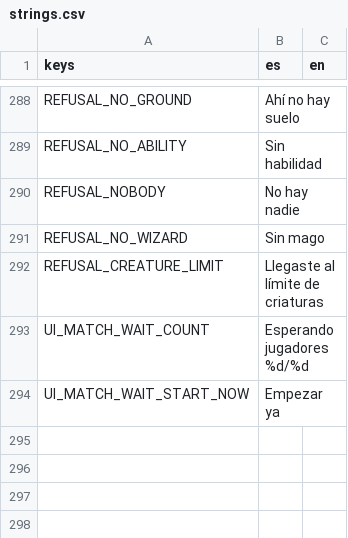
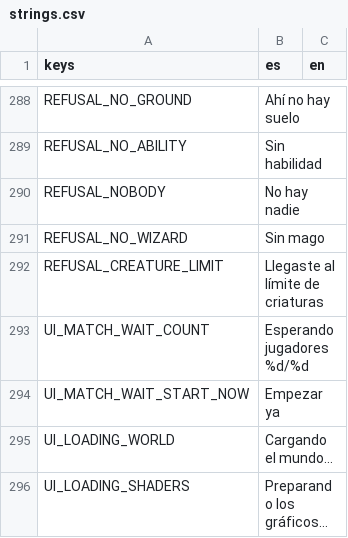
Before and after one commit to Joelnicolass/sacproject, a CSV file: game/data/i18n/strings.csv, drawn as a sheet; only a part is shown, gaps mark what is left out; the diff names each change by its address in the sheet, - before the commit and + after, or states it on an @@ line.

```diff
--- a/game/data/i18n/strings.csv
+++ b/game/data/i18n/strings.csv
+row 295: UI_LOADING_WORLD | Cargando el mundo…
+row 296: UI_LOADING_SHADERS | Preparando los gráficos…
```
Also changed, not shown: 26 other files.
